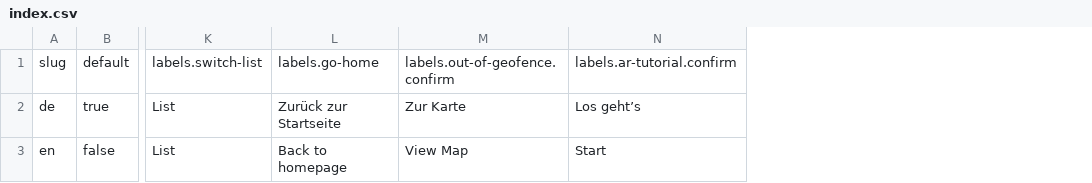
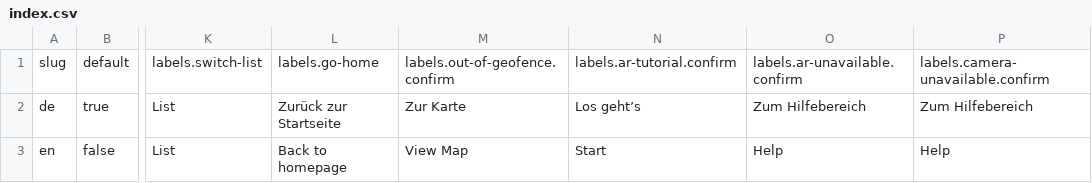
Before and after one commit to freies-deutsches-hochstift/virtual-time-travel, a CSV file: apps/geo-ar/assets/items/locales/index.csv, drawn as a sheet; only a part is shown, gaps mark what is left out; the diff names each change by its address in the sheet, - before the commit and + after, or states it on an @@ line.

Commit message:
feat: added callback to menu for unavail dialogs

```diff
--- a/apps/geo-ar/assets/items/locales/index.csv
+++ b/apps/geo-ar/assets/items/locales/index.csv
+column O, rows 1-3: labels.ar-unavailable.confirm | Zum Hilfebereich | Help
+column P, rows 1-3: labels.camera-unavailable.confirm | Zum Hilfebereich | Help
```
Also changed, not shown: 9 other files.
